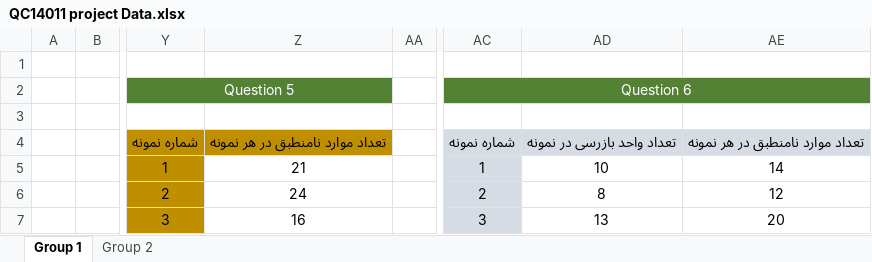
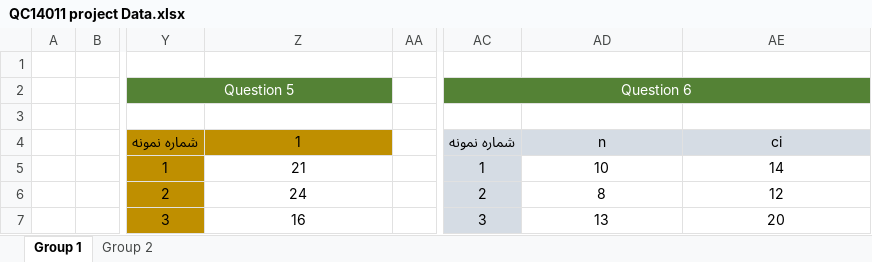
Before and after one commit to mozshen/Quality-Control-Course-Project, an Excel workbook: QC14011 project Data.xlsx, sheet Group 1, drawn as a sheet; only a part is shown, gaps mark what is left out; values as stored, in another font and other column widths than the file's, no borders; the diff names each change by its address in the sheet, - before the commit and + after, or states it on an @@ line.

```diff
--- a/QC14011 project Data.xlsx (sheet Group 1)
+++ b/QC14011 project Data.xlsx (sheet Group 1)
-Z4: تعداد موارد نامنطبق در هر نمونه
+Z4: 1
-AD4: تعداد واحد بازرسی در نمونه
+AD4: n
-AE4: تعداد موارد نامنطبق در هر نمونه
+AE4: ci
```
Also changed, not shown: 2 other files.
